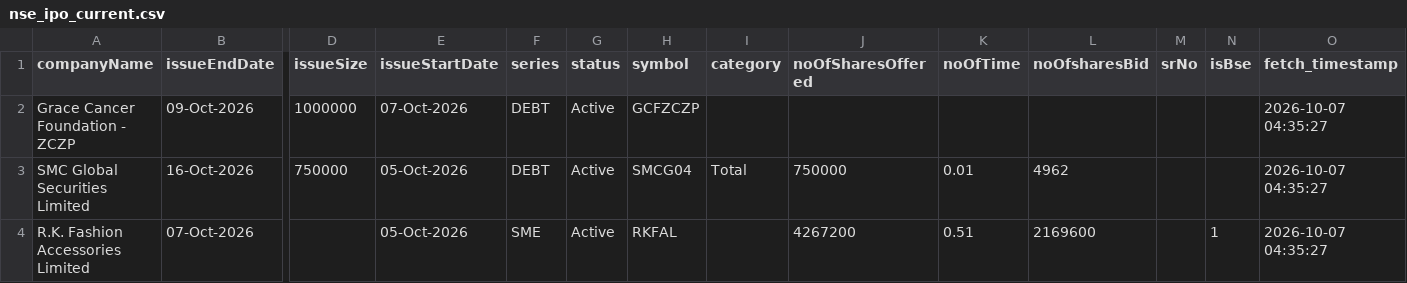
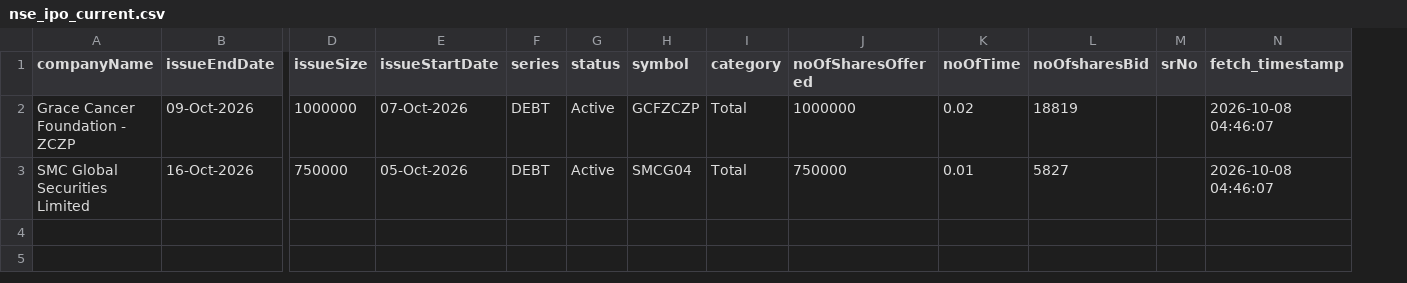
Before and after one commit to DharmGadhiya/MarketMind, a CSV file: backend/Logic Files/nse_ipo_current.csv, drawn as a sheet; only a part is shown, gaps mark what is left out; removed rows and columns are numbered as before the commit, all else as after; rows hold the shown columns only; the diff names each change by its address in the sheet, - before the commit and + after, or states it on an @@ line.

```diff
--- a/backend/Logic Files/nse_ipo_current.csv
+++ b/backend/Logic Files/nse_ipo_current.csv
-column N (isBse), empty
-I2 (category): (empty)
+I2 (category): Total
-J2 (noOfSharesOffered): (empty)
+J2 (noOfSharesOffered): 1000000
-K2 (noOfTime): (empty)
+K2 (noOfTime): 0.02
-L2 (noOfsharesBid): (empty)
+L2 (noOfsharesBid): 18819
-N2:N3 (fetch_timestamp): 2026-10-07 04:35:27
+N2:N3 (fetch_timestamp): 2026-10-08 04:46:07
-L3 (noOfsharesBid): 4962
+L3 (noOfsharesBid): 5827
-row 4: R.K. Fashion Accessories Limited | 07-Oct-2026 |  | 05-Oct-2026 | SME | Active | RKFAL |  | 4267200 | 0.51 | 2169600 |  | 1 | 2026-10-07 04:35:27
```
Also changed, not shown: backend/Logic Files/nse_corporate_announcements.csv, backend/Logic Files/nse_ipo_past.csv, 1 other file.
